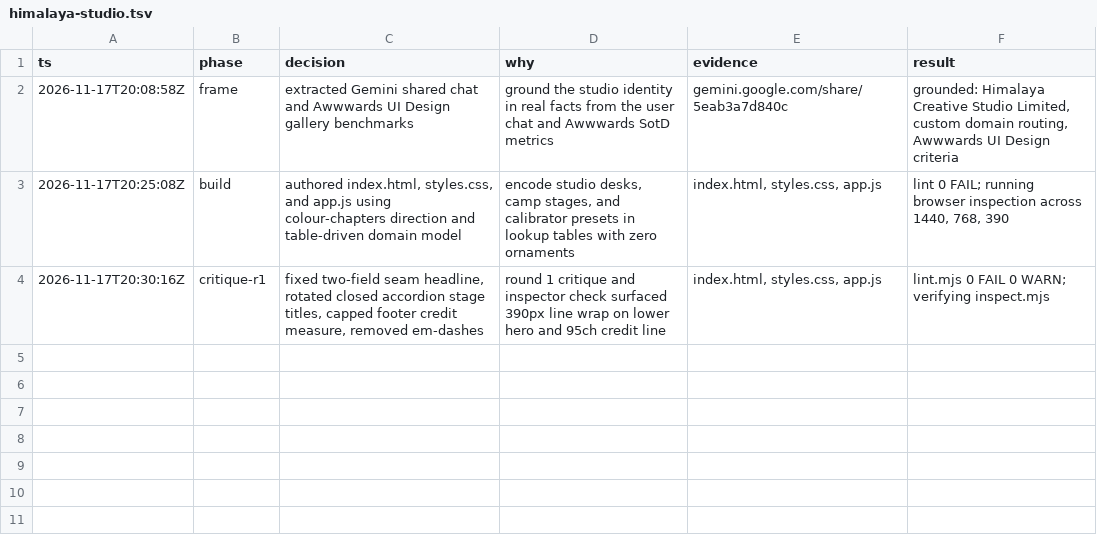
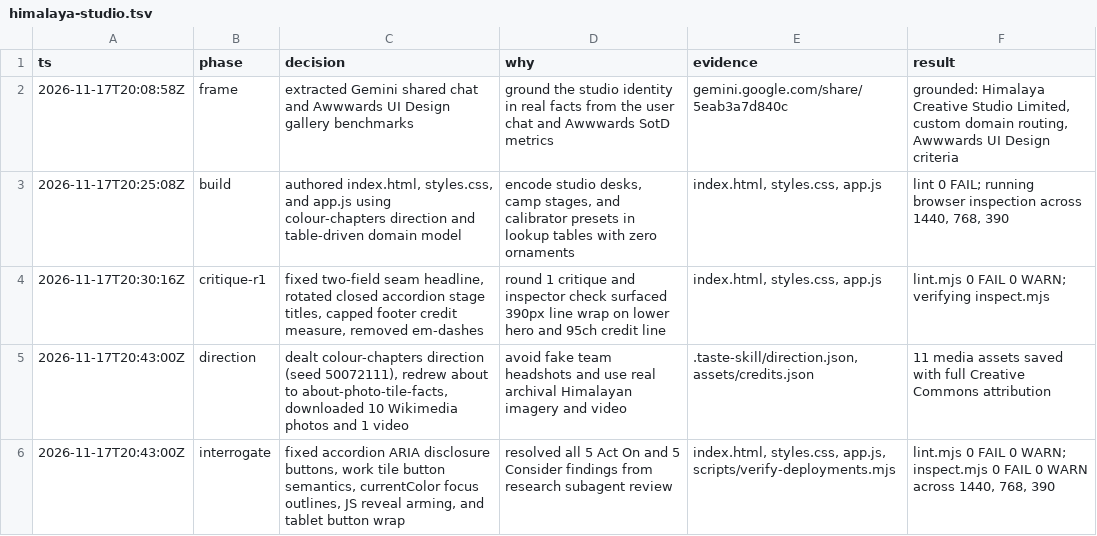
Before and after one commit to kushwahaamar-dev/himalaya-creative-studio, a TSV file: .audit/himalaya-studio.tsv, drawn as a sheet.

Commit message:
fix(site): resolve interrogate accessibility findings and add deployment verifier

```diff
--- a/.audit/himalaya-studio.tsv
+++ b/.audit/himalaya-studio.tsv
@@ -4 +4,3 @@ ts	phase	decision	why	evidence	result
 2026-11-17T20:30:16Z	critique-r1	fixed two-field seam headline, rotated closed accordion stage titles, capped footer credit measure, removed em-dashes	round 1 critique and inspector check surfaced 390px line wrap on lower hero and 95ch credit line	index.html, styles.css, app.js	lint.mjs 0 FAIL 0 WARN; verifying inspect.mjs
+2026-11-17T20:43:00Z	direction	dealt colour-chapters direction (seed 50072111), redrew about to about-photo-tile-facts, downloaded 10 Wikimedia photos and 1 video	avoid fake team headshots and use real archival Himalayan imagery and video	.taste-skill/direction.json, assets/credits.json	11 media assets saved with full Creative Commons attribution
+2026-11-17T20:43:00Z	interrogate	fixed accordion ARIA disclosure buttons, work tile button semantics, currentColor focus outlines, JS reveal arming, and tablet button wrap	resolved all 5 Act On and 5 Consider findings from research subagent review	index.html, styles.css, app.js, scripts/verify-deployments.mjs	lint.mjs 0 FAIL 0 WARN; inspect.mjs 0 FAIL 0 WARN across 1440, 768, 390
```
Also changed, not shown: 4 other files.
